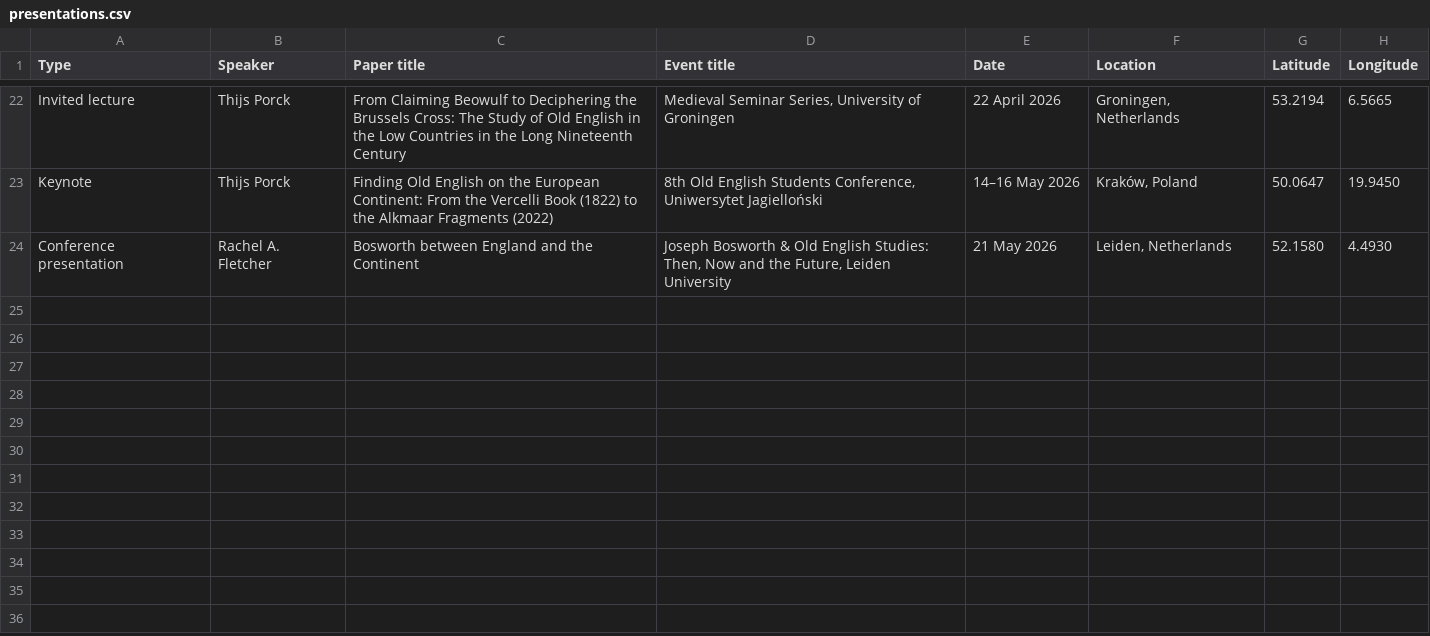
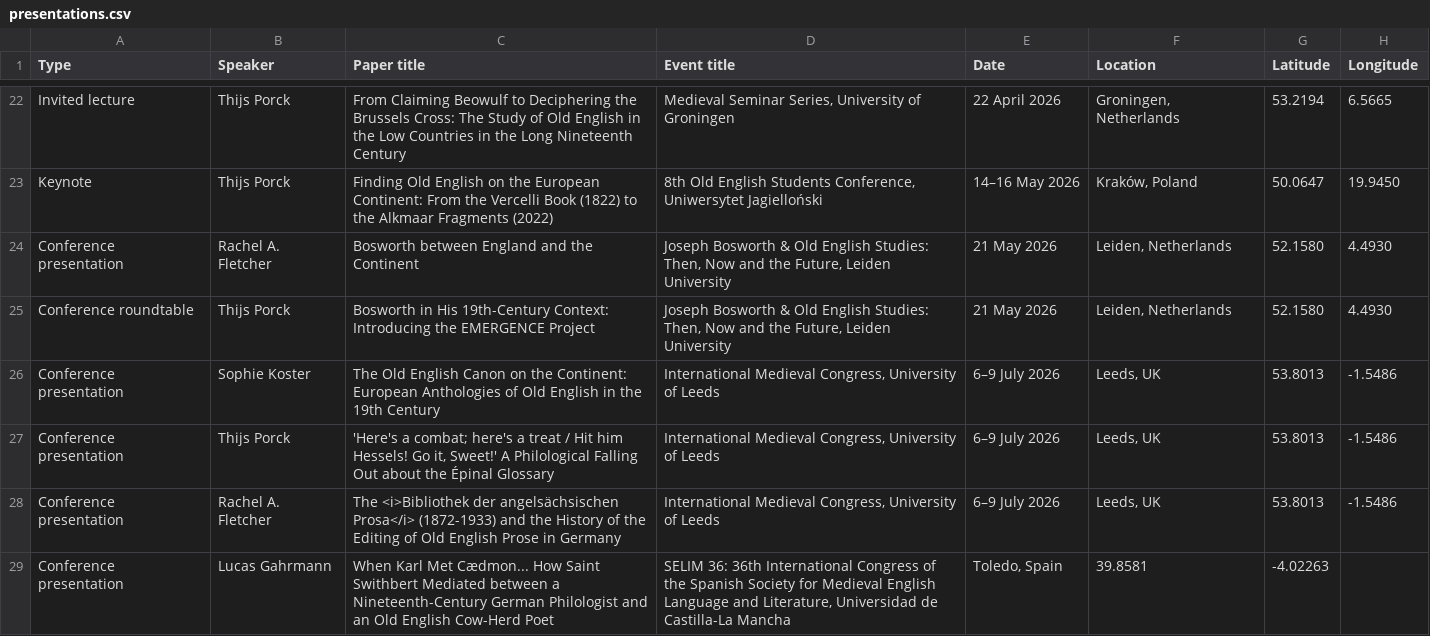
Before and after one commit to EMERGENCE-ERC/emergence-erc.github.io, a CSV file: assets/data/presentations.csv, drawn as a sheet; only a part is shown, gaps mark what is left out; the diff names each change by its address in the sheet, - before the commit and + after, or states it on an @@ line.

Commit message:
Update presentations.csv

```diff
--- a/assets/data/presentations.csv
+++ b/assets/data/presentations.csv
+row 25: Conference roundtable | Thijs Porck | Bosworth in His 19th-Century Context: Introducing the EMERGENCE Project | Joseph Bosworth & Old English Studies: Then, Now and the Future, Leiden University | 21 May 2026 | Leiden, Netherlands | 52.1580 | 4.4930
+row 26: Conference presentation | Sophie Koster | The Old English Canon on the Continent: European Anthologies of Old English in the 19th Century | International Medieval Congress, University of Leeds | 6–9 July 2026 | Leeds, UK | 53.8013 | -1.5486
+row 27: Conference presentation | Thijs Porck | 'Here's a combat; here's a treat / Hit him Hessels! Go it, Sweet!' A Philological Falling Out about the Épinal Glossary | International Medieval Congress, University of Leeds | 6–9 July 2026 | Leeds, UK | 53.8013 | -1.5486
+row 28: Conference presentation | Rachel A. Fletcher | The <i>Bibliothek der angelsächsischen Prosa</i> (1872-1933) and the History of the Editing of Old English Prose in Germany | International Medieval Congress, University of Leeds | 6–9 July 2026 | Leeds, UK | 53.8013 | -1.5486
+row 29: Conference presentation | Lucas Gahrmann | When Karl Met Cædmon... How Saint Swithbert Mediated between a Nineteenth-Century German Philologist and an Old English Cow-Herd Poet | SELIM 36: 36th International Congress of the Spanish Society for Medieval English Language and Literature, Universidad de Castilla-La Mancha | Toledo, Spain | 39.8581 | -4.02263
```
